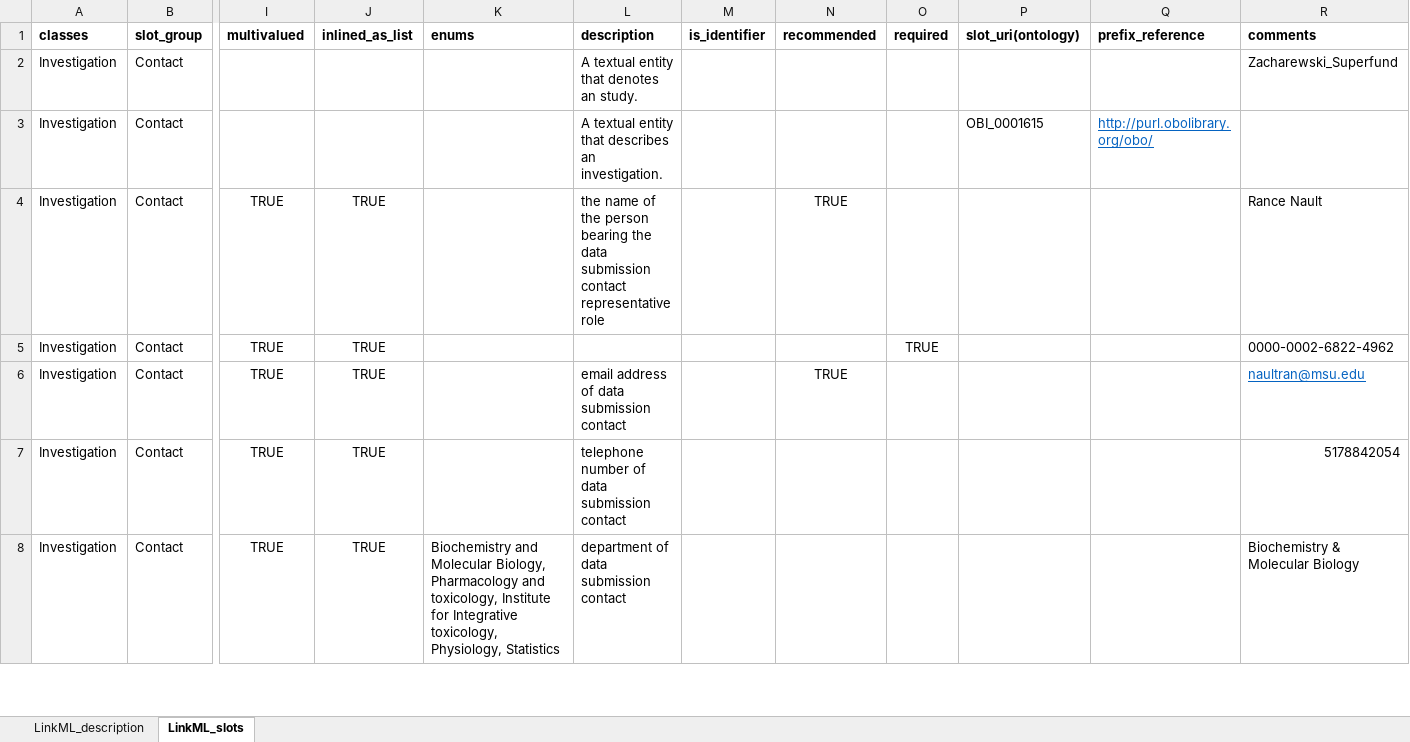
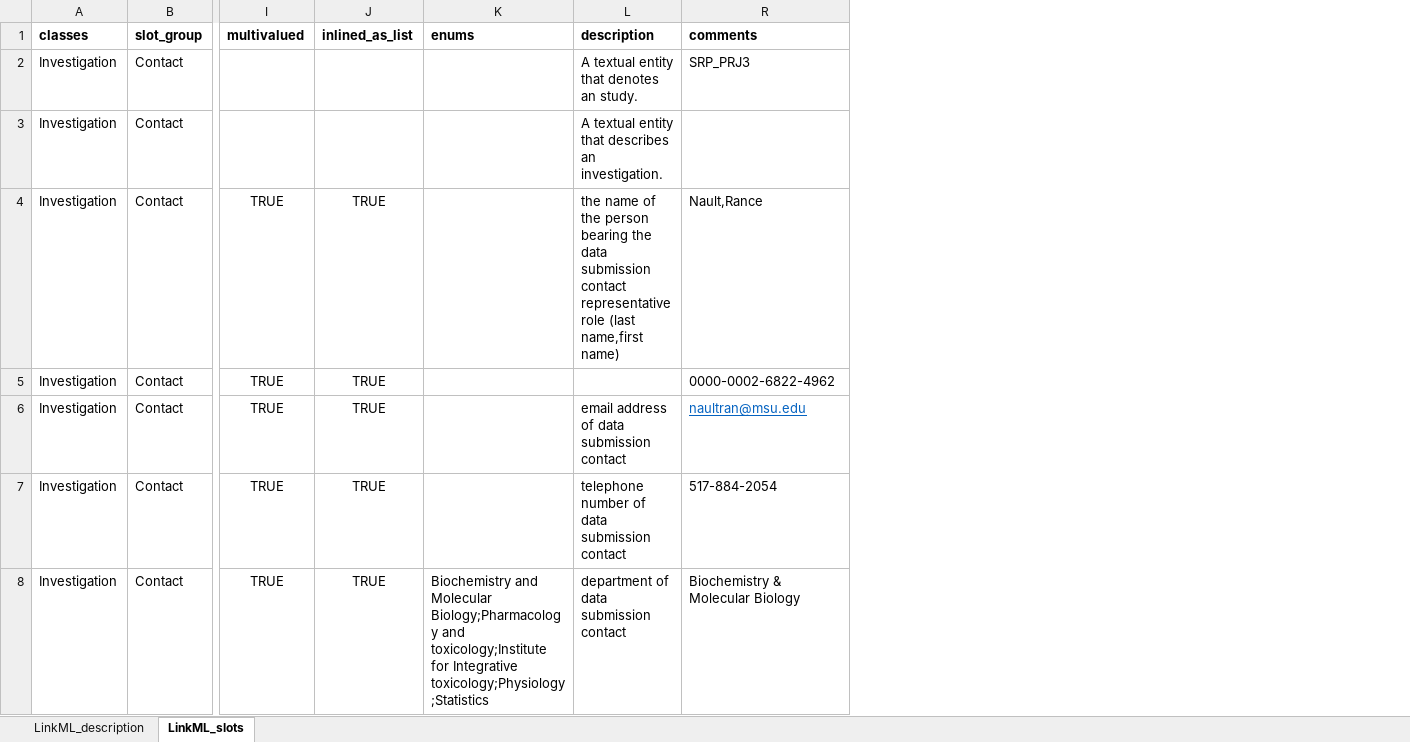
Before and after one commit to naultran/ToxRSCat, an Excel workbook: templates/miaca/MIACA_template.xlsx, sheet LinkML_slots, drawn as a sheet; only a part is shown, gaps mark what is left out; values as stored, in another font and other column widths than the file's, no borders; removed rows and columns are numbered as before the commit, all else as after; the diff covers the shown part only; the diff names each change by its address in the sheet, - before the commit and + after, or states it on an @@ line.

```diff
--- a/templates/miaca/MIACA_template.xlsx (sheet LinkML_slots)
+++ b/templates/miaca/MIACA_template.xlsx (sheet LinkML_slots)
@@ column M (is_identifier) hidden, empty @@
@@ column N (recommended) hidden, rows 4-6: TRUE |  | TRUE @@
@@ column O (required) hidden, row 5: TRUE @@
@@ column P (slot_uri(ontology)) hidden, row 3: OBI_0001615 @@
@@ column Q (prefix_reference) hidden, row 3: http://purl.obolibrary.org/obo/ @@
-R2 (comments): Zacharewski_Superfund
+R2 (comments): SRP_PRJ3
-L4 (description): …representative role
+L4 (description): …representative role (last name,first name)
-R4 (comments): Rance Nault
+R4 (comments): Nault,Rance
-R7 (comments): 5178842054
+R7 (comments): 517-884-2054
-K8 (enums): …and Molecular Biology, Pharmacology and toxicology, Institute for Integrative toxicology, Physiology, Statistics
+K8 (enums): …and Molecular Biology;Pharmacology and toxicology;Institute for Integrative toxicology;Physiology;Statistics
```
Also changed, not shown: 3 added rows, 1 removed row and 45 edited cells elsewhere in this sheet.
